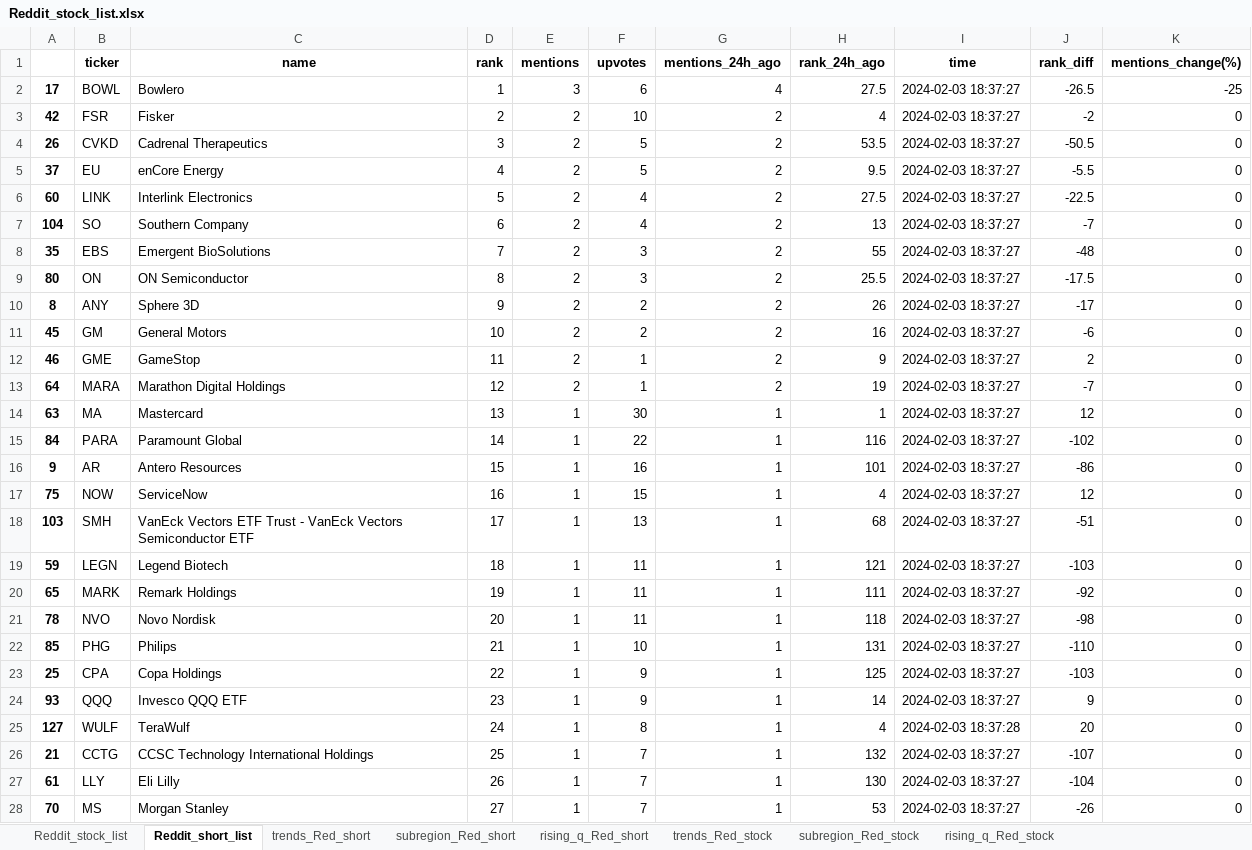
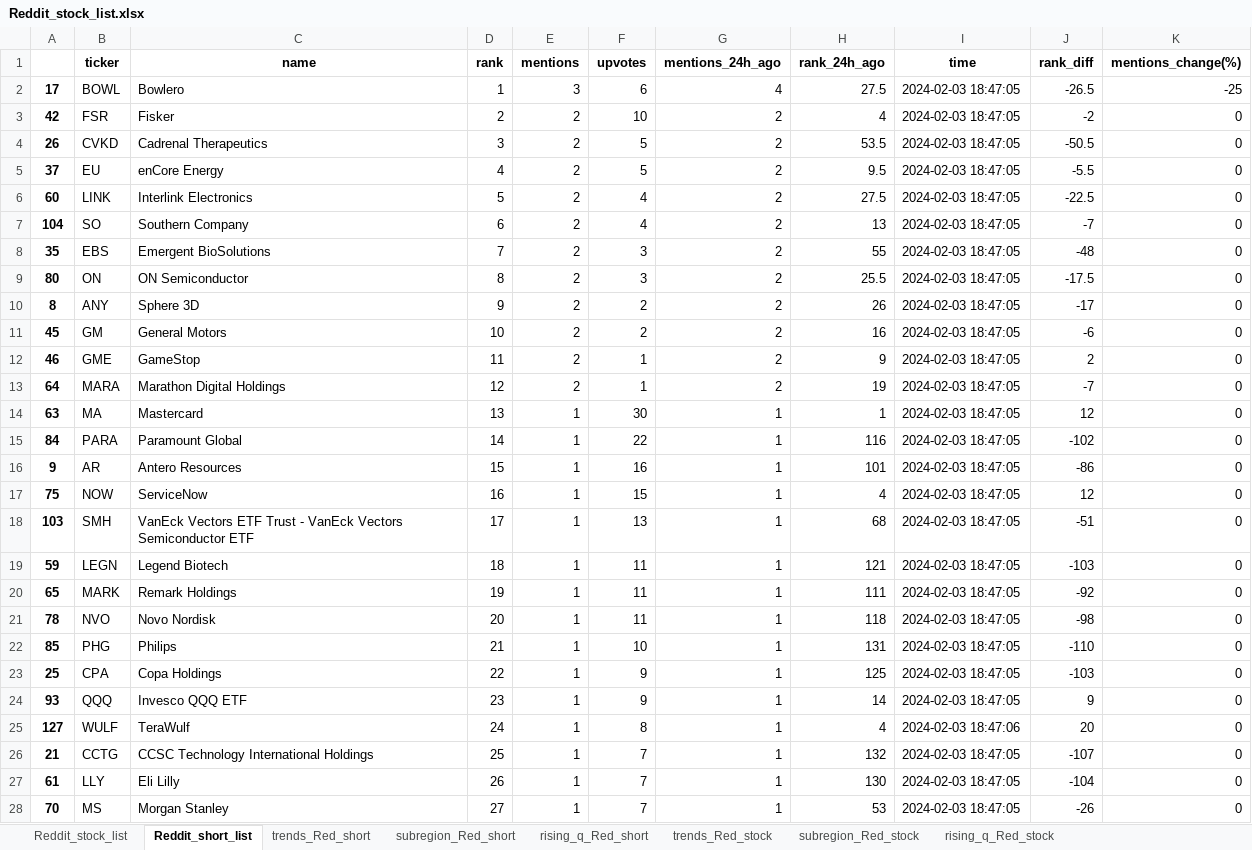
Before and after one commit to datasciencetemple/Trends, an Excel workbook: Reddit_stock_list.xlsx, sheet Reddit_short_list, drawn as a sheet; only a part is shown; values as stored, in another font and other column widths than the file's, no borders; the diff covers the shown part only; the diff names each change by its address in the sheet, - before the commit and + after, or states it on an @@ line.

Commit message:
Update Time:2024-02-03 19:00:00

```diff
--- a/Reddit_stock_list.xlsx (sheet Reddit_short_list)
+++ b/Reddit_stock_list.xlsx (sheet Reddit_short_list)
-I2:I24 (time): 2024-02-03 18:37:27
+I2:I24 (time): 2024-02-03 18:47:05
-I25 (time): 2024-02-03 18:37:28
+I25 (time): 2024-02-03 18:47:06
-I26:I28 (time): 2024-02-03 18:37:27
+I26:I28 (time): 2024-02-03 18:47:05
```
Also changed, not shown: 104 edited cells elsewhere in this sheet, sheet trends_Red_short, sheet trends_Red_stock, sheet subregion_Red_short, sheet subregion_Red_stock, sheet rising_q_Red_stock, sheet rising_q_Red_short, 1 more sheet.
